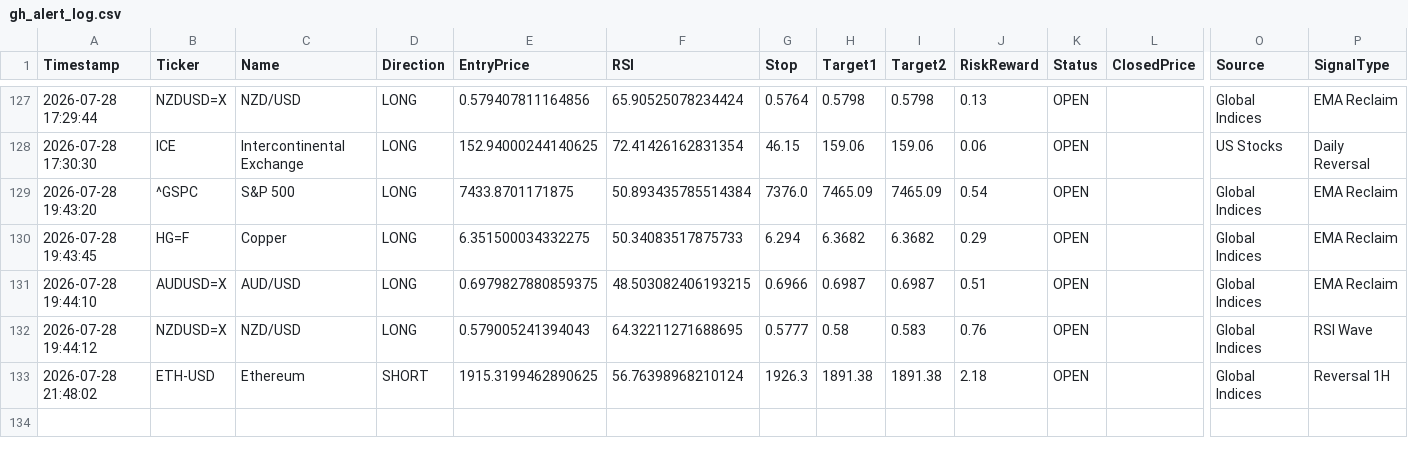
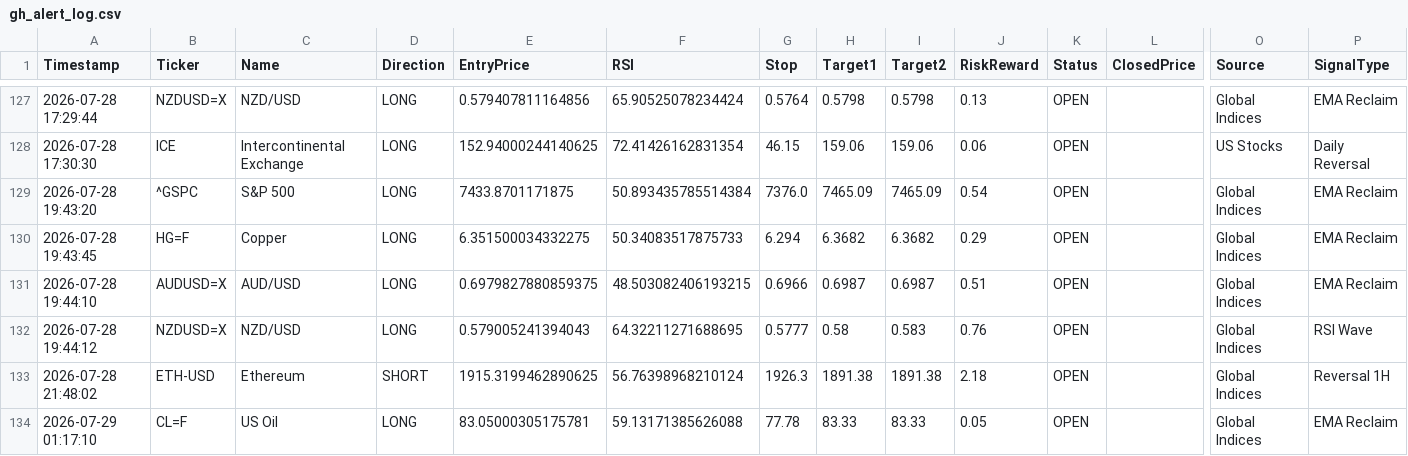
Before and after one commit to pkgfinance2022/MarketPulse, a CSV file: database/gh_alert_log.csv, drawn as a sheet; only a part is shown, gaps mark what is left out; rows hold the shown columns only; the diff names each change by its address in the sheet, - before the commit and + after, or states it on an @@ line.

```diff
--- a/database/gh_alert_log.csv
+++ b/database/gh_alert_log.csv
+row 134: 2026-07-29 01:17:10 | CL=F | US Oil | LONG | 83.05000305175781 | 59.13171385626088 | 77.78 | 83.33 | 83.33 | 0.05 | OPEN |  | Global Indices | EMA Reclaim
```
Also changed, not shown: 1 other file.
